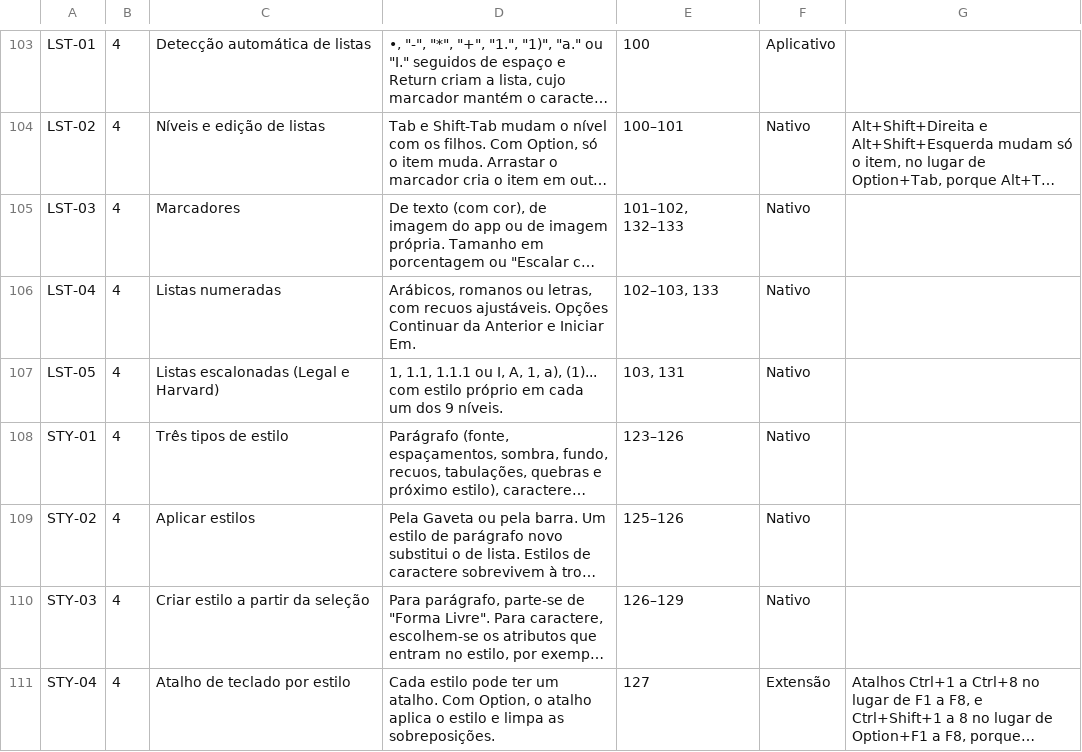
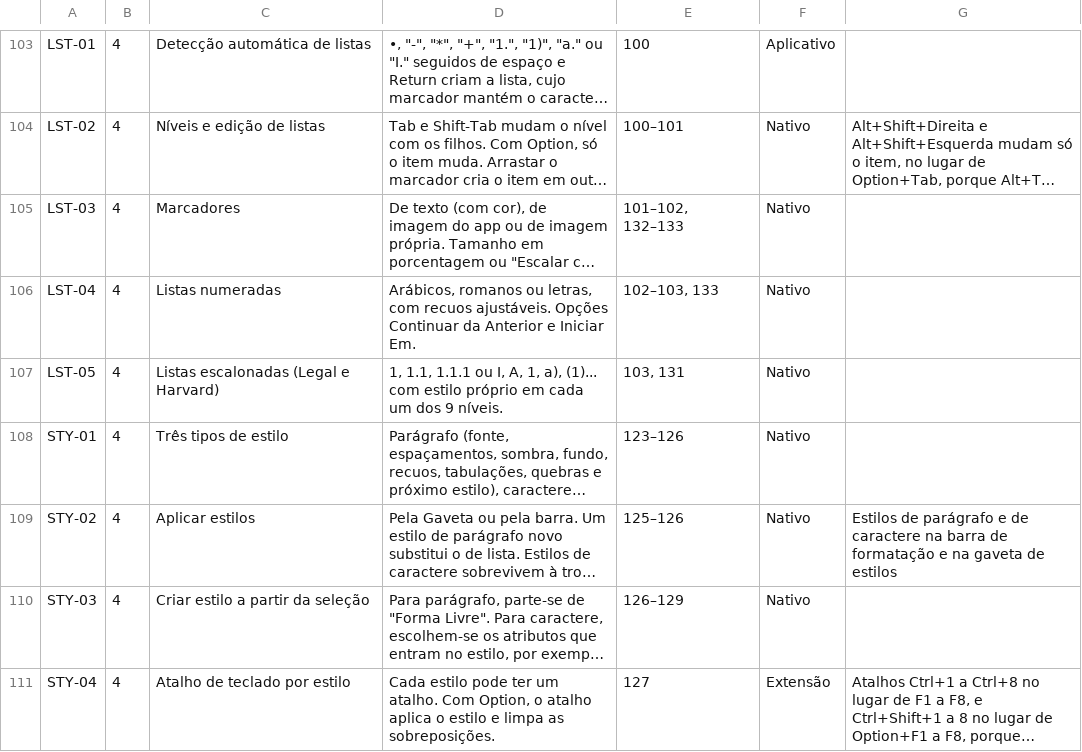
Before and after one commit to brahm/desk, a TSV file: corpus/matrix.tsv, drawn as a sheet; only a part is shown, gaps mark what is left out; long unchanged cells end in …; the diff covers the shown part only; the diff names each change by its address in the sheet, - before the commit and + after, or states it on an @@ line.

```diff
--- a/corpus/matrix.tsv
+++ b/corpus/matrix.tsv
-G109: (empty)
+G109: Estilos de parágrafo e de caractere na barra de formatação e na gaveta de estilos
```
Also changed, not shown: 9 edited cells elsewhere in this file, 18 other files.
